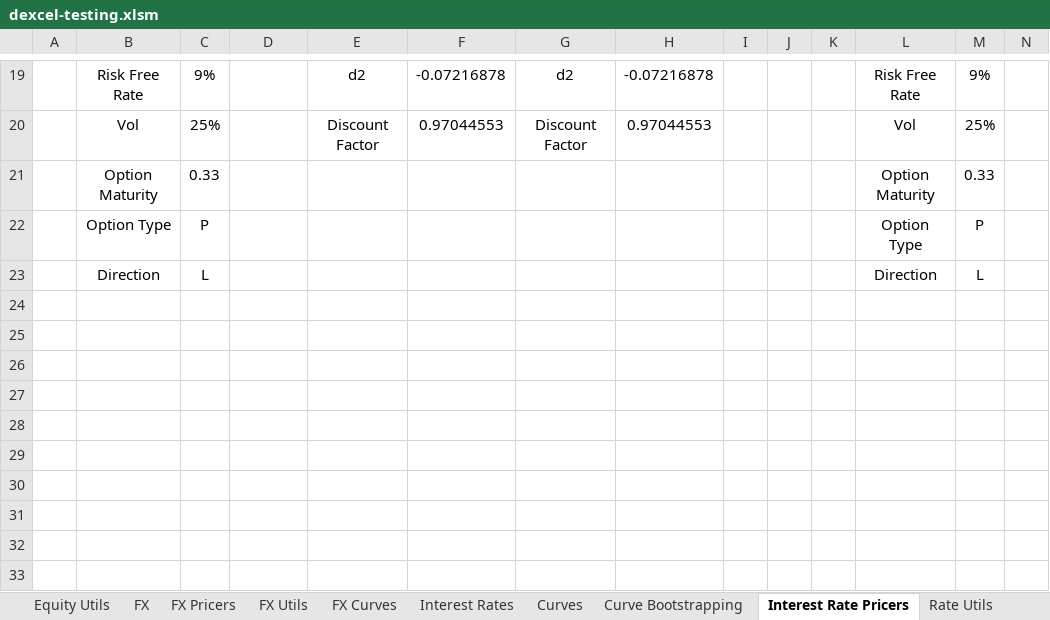
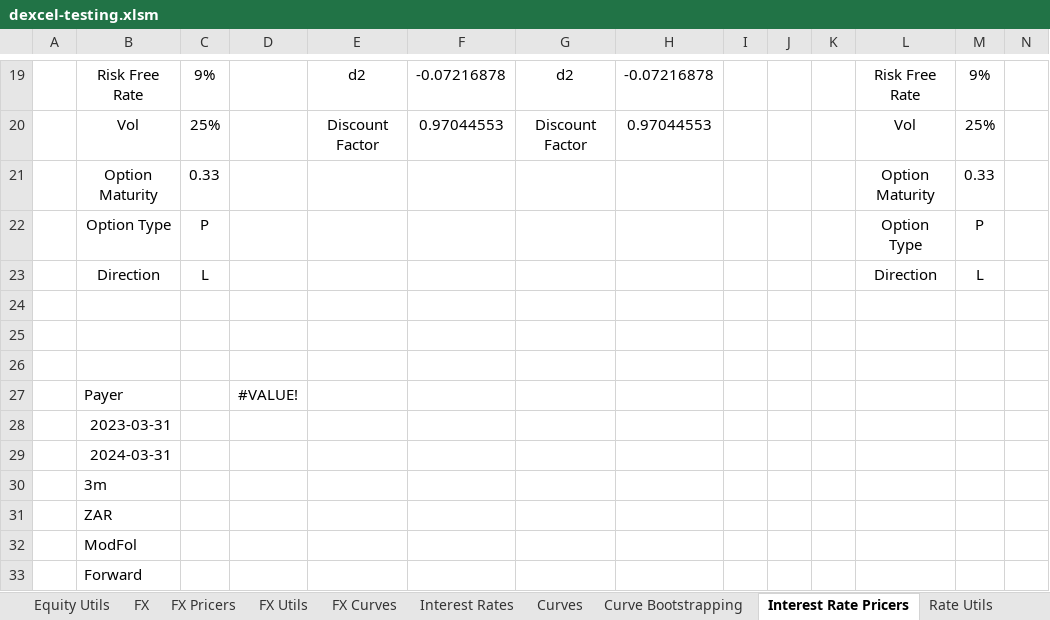
Before and after one commit to StormCollins/dExcel, an Excel workbook: dExcel/resources/workbooks/dexcel-testing.xlsm, sheet Interest Rate Pricers, drawn as a sheet; only a part is shown, gaps mark what is left out; values as stored, in another font and other column widths than the file's, no borders; conditional formats not drawn; rows hold the shown columns only; the diff names each change by its address in the sheet, - before the commit and + after, or states it on an @@ line.

```diff
--- a/dExcel/resources/workbooks/dexcel-testing.xlsm (sheet Interest Rate Pricers)
+++ b/dExcel/resources/workbooks/dexcel-testing.xlsm (sheet Interest Rate Pricers)
+row 24: (empty)
+row 25: (empty)
+row 26: (empty)
+row 27:  | Payer |  | #VALUE!
+row 28:  | 2023-03-31
+row 29:  | 2024-03-31
+row 30:  | 3m
+row 31:  | ZAR
+row 32:  | ModFol
+row 33:  | Forward
```
Also changed, not shown: sheet Equity Pricers, 11 other files.
